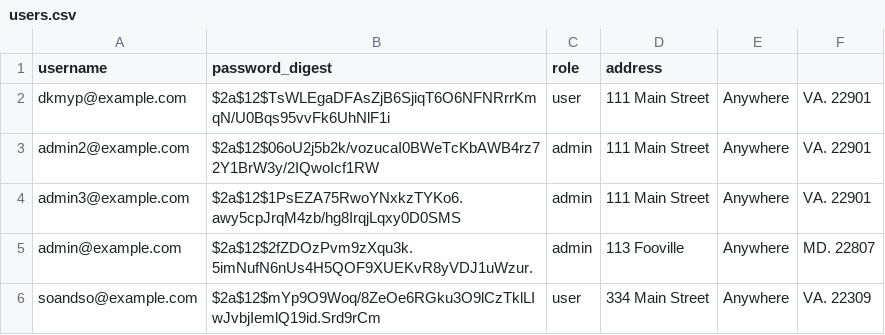
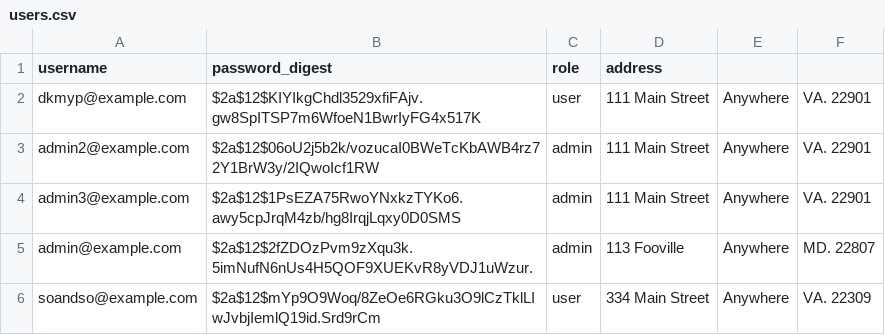
Before and after one commit to sethchilds/tier3-tech-quiz, a CSV file: db/users.csv, drawn as a sheet.

Commit message:
Fix Issue 1: Reset password for dkmyp@example.com

```diff
--- a/db/users.csv
+++ b/db/users.csv
@@ -1,3 +1,3 @@
 username,password_digest,role,address
-dkmyp@example.com,$2a$12$TsWLEgaDFAsZjB6SjiqT6O6NFNRrrKmqN/U0Bqs95vvFk6UhNlF1i,user,111 Main Street, Anywhere, VA. 22901
+dkmyp@example.com,$2a$12$KIYIkgChdl3529xfiFAjv.gw8SpITSP7m6WfoeN1BwrIyFG4x517K,user,111 Main Street, Anywhere, VA. 22901
 admin2@example.com,$2a$12$06oU2j5b2k/vozucaI0BWeTcKbAWB4rz72Y1BrW3y/2IQwoIcf1RW,admin,111 Main Street, Anywhere, VA. 22901
```
